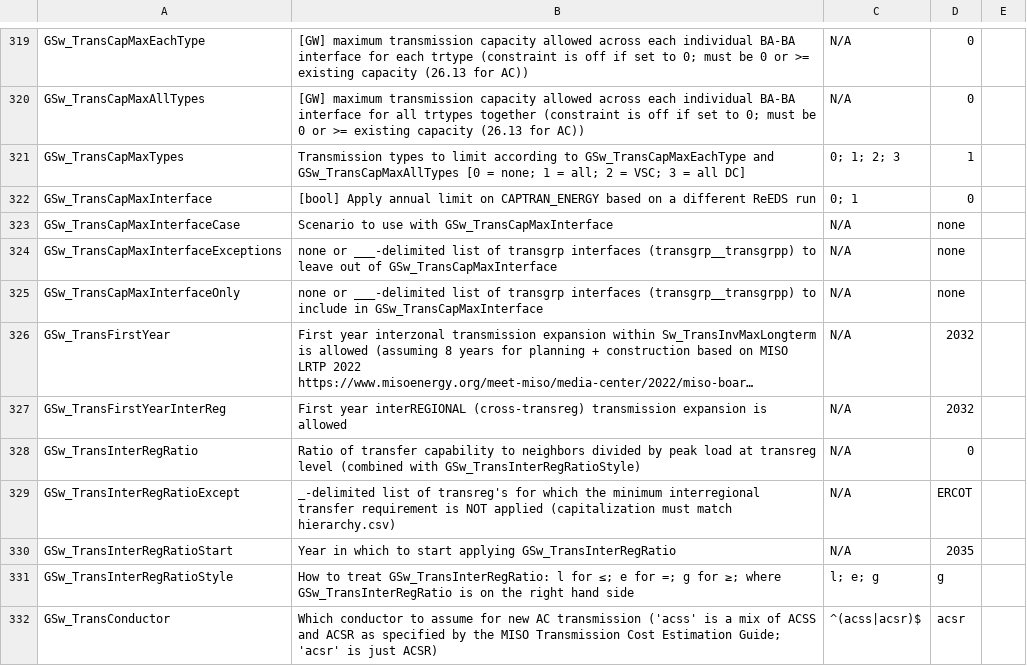
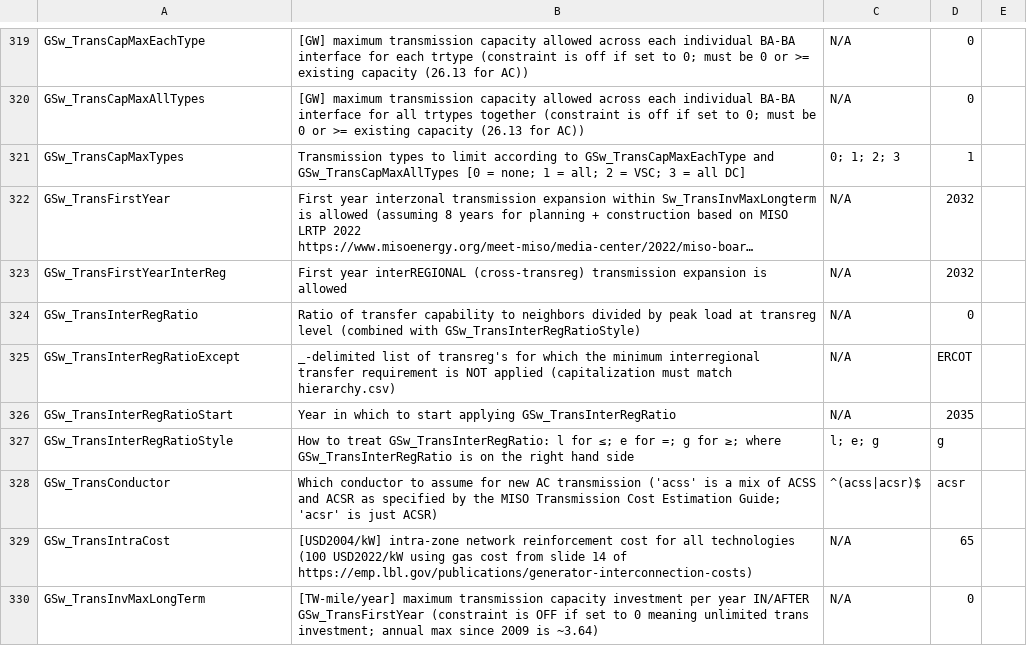
Before and after one commit to ajsbergman/ReEDS, a CSV file: cases.csv, drawn as a sheet; only a part is shown, gaps mark what is left out; the shorter side is filled out with more unchanged rows; long unchanged cells end in …; the diff names each change by its address in the sheet, - before the commit and + after, or states it on an @@ line.

```diff
--- a/cases.csv
+++ b/cases.csv
-row 322: GSw_TransCapMaxInterface | [bool] Apply annual limit on CAPTRAN_ENERGY based on a different ReEDS run | 0; 1 | 0
-row 323: GSw_TransCapMaxInterfaceCase | Scenario to use with GSw_TransCapMaxInterface | N/A | none
-row 324: GSw_TransCapMaxInterfaceExceptions | none or ___-delimited list of transgrp interfaces (transgrp__transgrpp) to leave out of GSw_TransCapMaxInterface | N/A | none
-row 325: GSw_TransCapMaxInterfaceOnly | none or ___-delimited list of transgrp interfaces (transgrp__transgrpp) to include in GSw_TransCapMaxInterface | N/A | none
```
Also changed, not shown: 5 other files.
